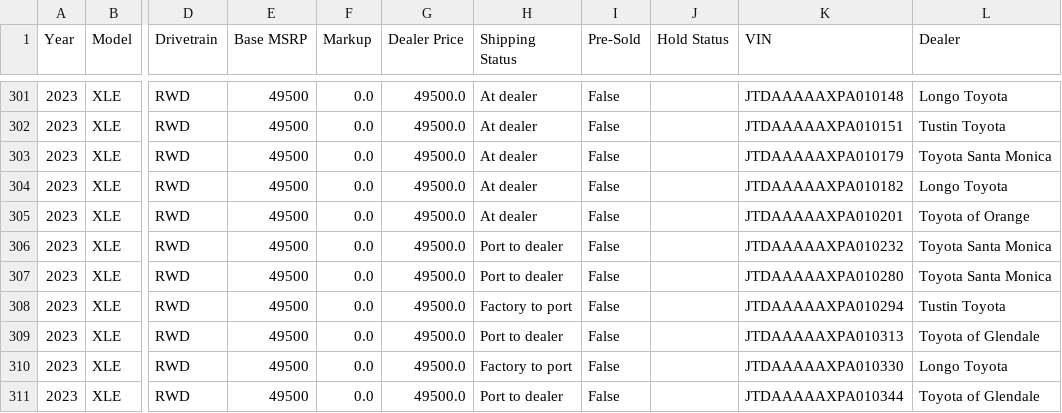
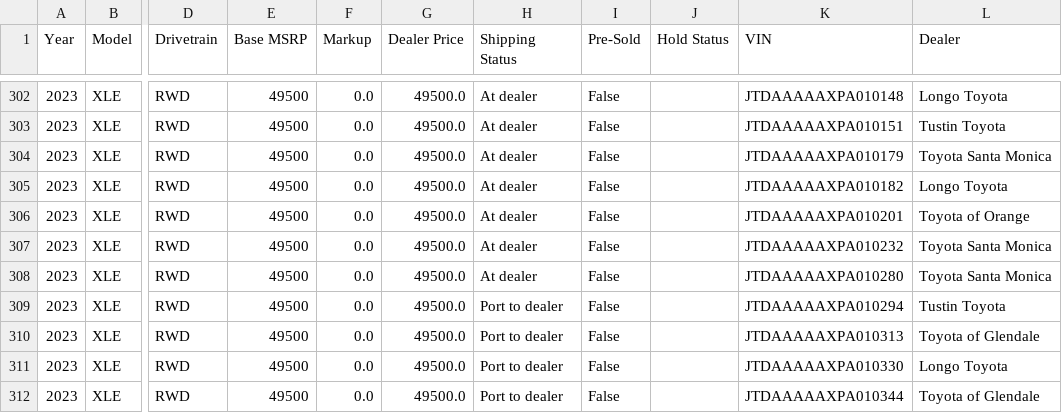
Before and after one commit to yowzar/yotagrabber, a CSV file: output/mirai.csv, drawn as a sheet; only a part is shown, gaps mark what is left out; addresses are those after the commit; the diff covers the shown part only; the diff names each change by its address in the sheet, - before the commit and + after, or states it on an @@ line.

```diff
--- a/output/mirai.csv
+++ b/output/mirai.csv
-H307:H308 (Shipping Status): Port to dealer
+H307:H308 (Shipping Status): At dealer
-H309 (Shipping Status): Factory to port
+H309 (Shipping Status): Port to dealer
-H311 (Shipping Status): Factory to port
+H311 (Shipping Status): Port to dealer
```
Also changed, not shown: 5 added rows, 3 removed rows and 32 edited cells elsewhere in this file, output/86.csv, output/camryhybrid.csv, 51 other files.
